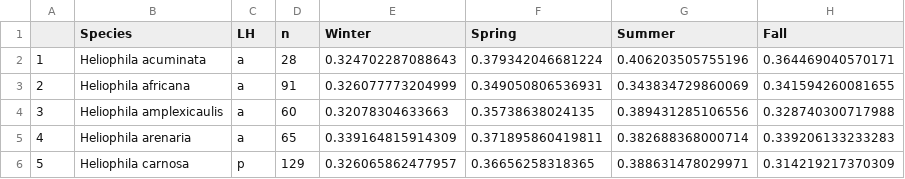
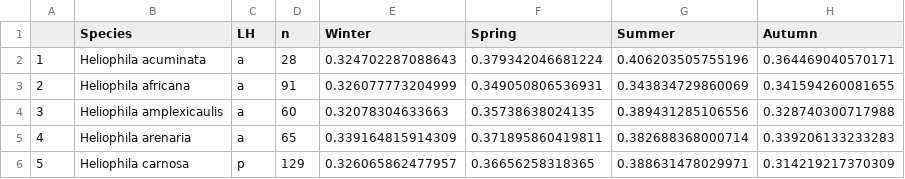
Before and after one commit to greymonroe/heliophila, a CSV file: data/species_means_table.csv, drawn as a sheet; only a part is shown.

Commit message:
autumn

```diff
--- a/data/species_means_table.csv
+++ b/data/species_means_table.csv
@@ -1,2 +1,2 @@
-"","Species","LH","n","Winter","Spring","Summer","Fall"
+"","Species","LH","n","Winter","Spring","Summer","Autumn"
 "1","Heliophila acuminata","a",28,0.324702287088643,0.379342046681224,0.406203505755196,0.364469040570171
```
